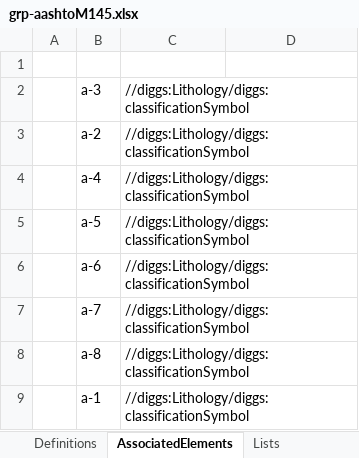
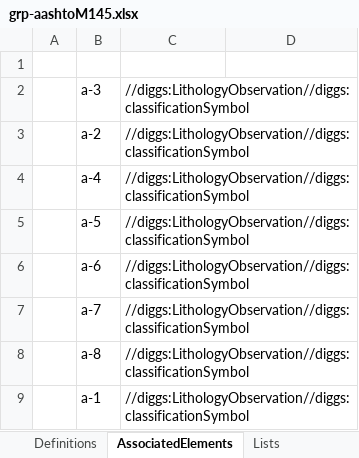
Before and after one commit to DIGGSml/def, an Excel workbook: Codelist Excel Files and Conversion Templates to XML/grp-aashtoM145.xlsx, sheet AssociatedElements, drawn as a sheet; values as stored, in another font and other column widths than the file's, no borders; table styles not drawn; the diff names each change by its address in the sheet, - before the commit and + after, or states it on an @@ line.

```diff
--- a/Codelist Excel Files and Conversion Templates to XML/grp-aashtoM145.xlsx (sheet AssociatedElements)
+++ b/Codelist Excel Files and Conversion Templates to XML/grp-aashtoM145.xlsx (sheet AssociatedElements)
-C2:C9 (SourceElement): //diggs:Lithology/diggs:classificationSymbol
+C2:C9 (SourceElement): //diggs:LithologyObservation//diggs:classificationSymbol
```
Also changed, not shown: Codelist Excel Files and Conversion Templates to XML/aashtoM145.xlsx, Codelist Excel Files and Conversion Templates to XML/astmD2487.xlsx, 6 other files.
